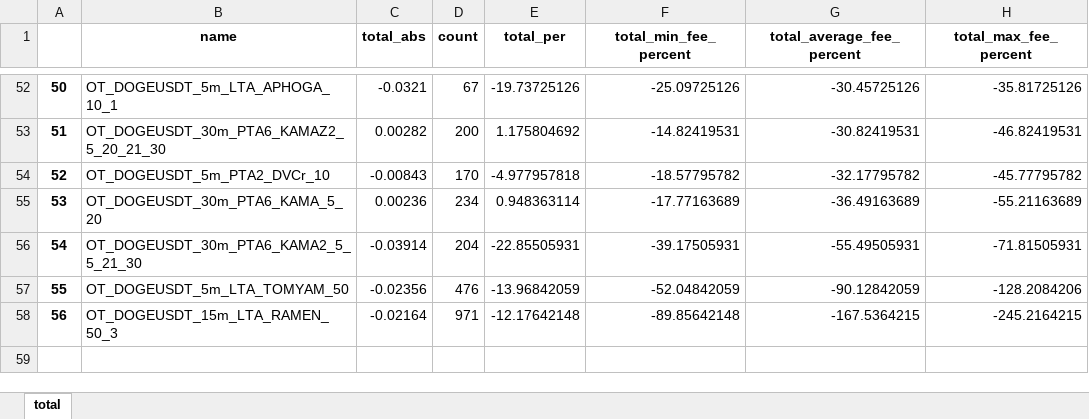
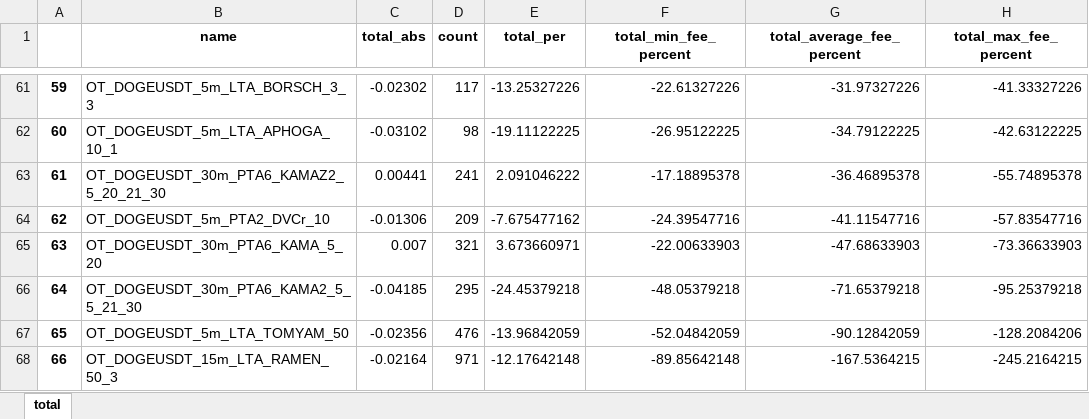
Before and after one commit to Anubis1Good/testResultsRL, an Excel workbook: Total_All_Test_Result__bitget.xlsx, sheet total, drawn as a sheet; only a part is shown, gaps mark what is left out; values as stored, in another font and other column widths than the file's, no borders; conditional formats not drawn; addresses are those after the commit; the diff covers the shown part only; the diff names each change by its address in the sheet, - before the commit and + after, or states it on an @@ line.

```diff
--- a/Total_All_Test_Result__bitget.xlsx (sheet total)
+++ b/Total_All_Test_Result__bitget.xlsx (sheet total)
@@ column A renumbered from row 6 down @@
+row 61: 59 | OT_DOGEUSDT_5m_LTA_BORSCH_3_3 | -0.02302 | 117 | -13.25327226 | -22.61327226 | -31.97327226 | -41.33327226
-C62 (total_abs): -0.0321
+C62 (total_abs): -0.03102
-D62 (count): 67
+D62 (count): 98
-E62 (total_per): -19.73725126
+E62 (total_per): -19.11122225
-F62 (total_min_fee_percent): -25.09725126
+F62 (total_min_fee_percent): -26.95122225
-G62 (total_average_fee_percent): -30.45725126
+G62 (total_average_fee_percent): -34.79122225
-H62 (total_max_fee_percent): -35.81725126
+H62 (total_max_fee_percent): -42.63122225
-C63 (total_abs): 0.00282
+C63 (total_abs): 0.00441
-D63 (count): 200
+D63 (count): 241
-E63 (total_per): 1.175804692
+E63 (total_per): 2.091046222
-F63 (total_min_fee_percent): -14.82419531
+F63 (total_min_fee_percent): -17.18895378
-G63 (total_average_fee_percent): -30.82419531
+G63 (total_average_fee_percent): -36.46895378
-H63 (total_max_fee_percent): -46.82419531
+H63 (total_max_fee_percent): -55.74895378
-C64 (total_abs): -0.00843
+C64 (total_abs): -0.01306
-D64 (count): 170
+D64 (count): 209
-E64 (total_per): -4.977957818
+E64 (total_per): -7.675477162
-F64 (total_min_fee_percent): -18.57795782
+F64 (total_min_fee_percent): -24.39547716
-G64 (total_average_fee_percent): -32.17795782
+G64 (total_average_fee_percent): -41.11547716
-H64 (total_max_fee_percent): -45.77795782
+H64 (total_max_fee_percent): -57.83547716
-C65 (total_abs): 0.00236
+C65 (total_abs): 0.007
-D65 (count): 234
+D65 (count): 321
-E65 (total_per): 0.948363114
+E65 (total_per): 3.673660971
-F65 (total_min_fee_percent): -17.77163689
+F65 (total_min_fee_percent): -22.00633903
-G65 (total_average_fee_percent): -36.49163689
+G65 (total_average_fee_percent): -47.68633903
-H65 (total_max_fee_percent): -55.21163689
+H65 (total_max_fee_percent): -73.36633903
-C66 (total_abs): -0.03914
+C66 (total_abs): -0.04185
-D66 (count): 204
+D66 (count): 295
-E66 (total_per): -22.85505931
+E66 (total_per): -24.45379218
-F66 (total_min_fee_percent): -39.17505931
+F66 (total_min_fee_percent): -48.05379218
-G66 (total_average_fee_percent): -55.49505931
+G66 (total_average_fee_percent): -71.65379218
-H66 (total_max_fee_percent): -71.81505931
+H66 (total_max_fee_percent): -95.25379218
```
Also changed, not shown: 28 added rows, 19 removed rows and 78 edited cells elsewhere in this sheet, Total_All_Test_Result__moex.xlsx, 1 other file.
